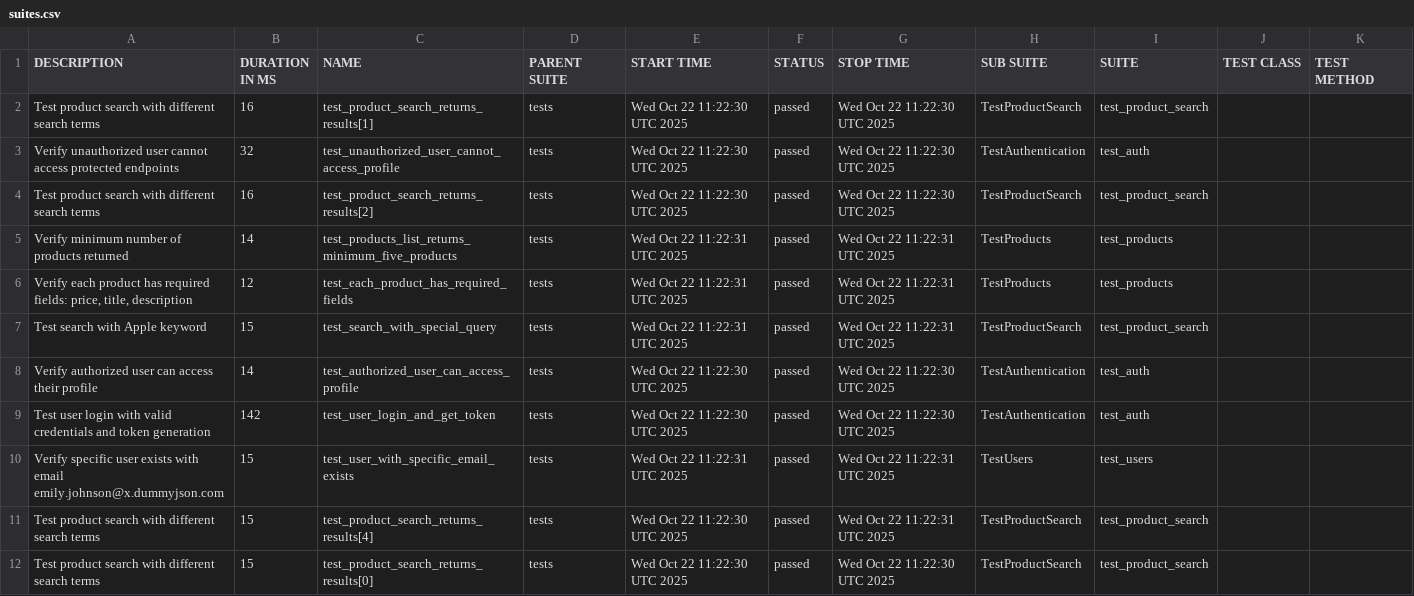
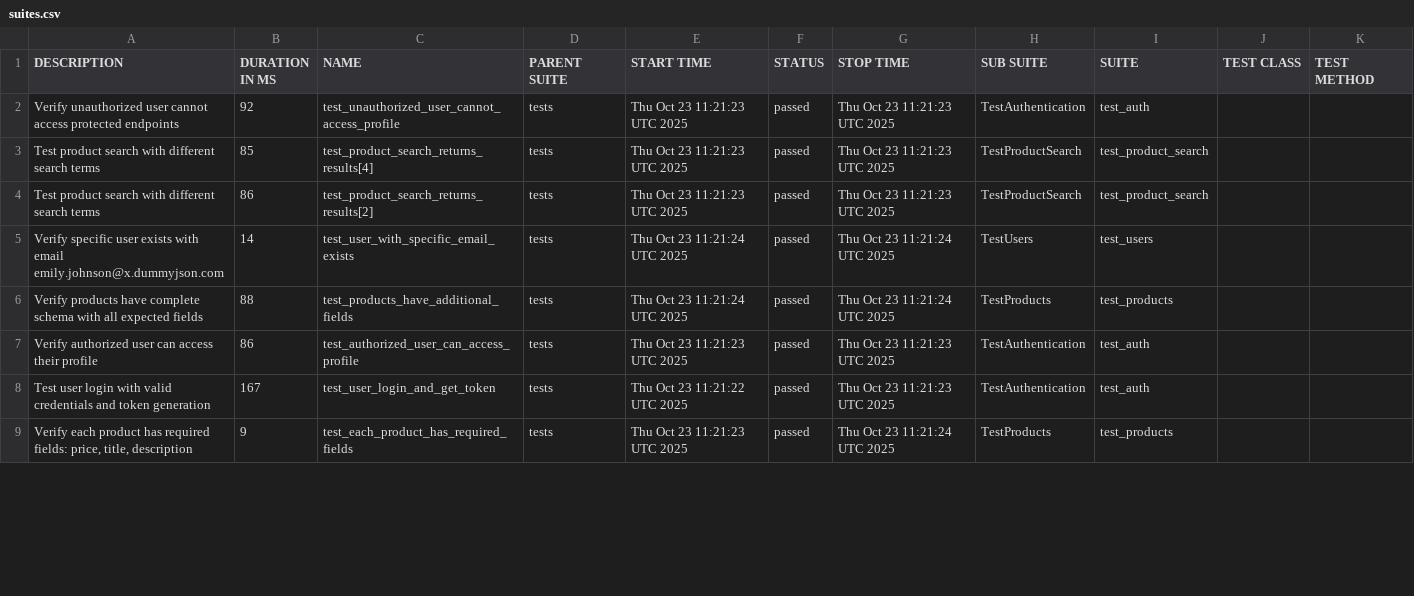
Before and after one commit to Hruzduk/DummyJSON_tests, a CSV file: data/suites.csv, drawn as a sheet; only a part is shown; the diff covers the shown part only.

```diff
--- a/data/suites.csv
+++ b/data/suites.csv
@@ -1,12 +1,9 @@
 "DESCRIPTION","DURATION IN MS","NAME","PARENT SUITE","START TIME","STATUS","STOP TIME","SUB SUITE","SUITE","TEST CLASS","TEST METHOD"
-"Test product search with different search terms","16","test_product_search_returns_results[1]","tests","Wed Oct 22 11:22:30 UTC 2025","passed","Wed Oct 22 11:22:30 UTC 2025","TestProductSearch","test_product_search","",""
-"Verify unauthorized user cannot access protected endpoints","32","test_unauthorized_user_cannot_access_profile","tests","Wed Oct 22 11:22:30 UTC 2025","passed","Wed Oct 22 11:22:30 UTC 2025","TestAuthentication","test_auth","",""
-"Test product search with different search terms","16","test_product_search_returns_results[2]","tests","Wed Oct 22 11:22:30 UTC 2025","passed","Wed Oct 22 11:22:30 UTC 2025","TestProductSearch","test_product_search","",""
-"Verify minimum number of products returned","14","test_products_list_returns_minimum_five_products","tests","Wed Oct 22 11:22:31 UTC 2025","passed","Wed Oct 22 11:22:31 UTC 2025","TestProducts","test_products","",""
-"Verify each product has required fields: price, title, description","12","test_each_product_has_required_fields","tests","Wed Oct 22 11:22:31 UTC 2025","passed","Wed Oct 22 11:22:31 UTC 2025","TestProducts","test_products","",""
-"Test search with Apple keyword","15","test_search_with_special_query","tests","Wed Oct 22 11:22:31 UTC 2025","passed","Wed Oct 22 11:22:31 UTC 2025","TestProductSearch","test_product_search","",""
-"Verify authorized user can access their profile","14","test_authorized_user_can_access_profile","tests","Wed Oct 22 11:22:30 UTC 2025","passed","Wed Oct 22 11:22:30 UTC 2025","TestAuthentication","test_auth","",""
-"Test user login with valid credentials and token generation","142","test_user_login_and_get_token","tests","Wed Oct 22 11:22:30 UTC 2025","passed","Wed Oct 22 11:22:30 UTC 2025","TestAuthentication","test_auth","",""
-"Verify specific user exists with email emily.johnson@x.dummyjson.com","15","test_user_with_specific_email_exists","tests","Wed Oct 22 11:22:31 UTC 2025","passed","Wed Oct 22 11:22:31 UTC 2025","TestUsers","test_users","",""
-"Test product search with different search terms","15","test_product_search_returns_results[4]","tests","Wed Oct 22 11:22:30 UTC 2025","passed","Wed Oct 22 11:22:31 UTC 2025","TestProductSearch","test_product_search","",""
-"Test product search with different search terms","15","test_product_search_returns_results[0]","tests","Wed Oct 22 11:22:30 UTC 2025","passed","Wed Oct 22 11:22:30 UTC 2025","TestProductSearch","test_product_search","",""
+"Verify unauthorized user cannot access protected endpoints","92","test_unauthorized_user_cannot_access_profile","tests","Thu Oct 23 11:21:23 UTC 2025","passed","Thu Oct 23 11:21:23 UTC 2025","TestAuthentication","test_auth","",""
+"Test product search with different search terms","85","test_product_search_returns_results[4]","tests","Thu Oct 23 11:21:23 UTC 2025","passed","Thu Oct 23 11:21:23 UTC 2025","TestProductSearch","test_product_search","",""
+"Test product search with different search terms","86","test_product_search_returns_results[2]","tests","Thu Oct 23 11:21:23 UTC 2025","passed","Thu Oct 23 11:21:23 UTC 2025","TestProductSearch","test_product_search","",""
+"Verify specific user exists with email emily.johnson@x.dummyjson.com","14","test_user_with_specific_email_exists","tests","Thu Oct 23 11:21:24 UTC 2025","passed","Thu Oct 23 11:21:24 UTC 2025","TestUsers","test_users","",""
+"Verify products have complete schema with all expected fields","88","test_products_have_additional_fields","tests","Thu Oct 23 11:21:24 UTC 2025","passed","Thu Oct 23 11:21:24 UTC 2025","TestProducts","test_products","",""
+"Verify authorized user can access their profile","86","test_authorized_user_can_access_profile","tests","Thu Oct 23 11:21:23 UTC 2025","passed","Thu Oct 23 11:21:23 UTC 2025","TestAuthentication","test_auth","",""
+"Test user login with valid credentials and token generation","167","test_user_login_and_get_token","tests","Thu Oct 23 11:21:22 UTC 2025","passed","Thu Oct 23 11:21:23 UTC 2025","TestAuthentication","test_auth","",""
+"Verify each product has required fields: price, title, description","9","test_each_product_has_required_fields","tests","Thu Oct 23 11:21:23 UTC 2025","passed","Thu Oct 23 11:21:24 UTC 2025","TestProducts","test_products","",""
```
Also changed, not shown: 4 added rows, 1 removed row and 6 edited cells elsewhere in this file, data/behaviors.csv, 49 other files.
